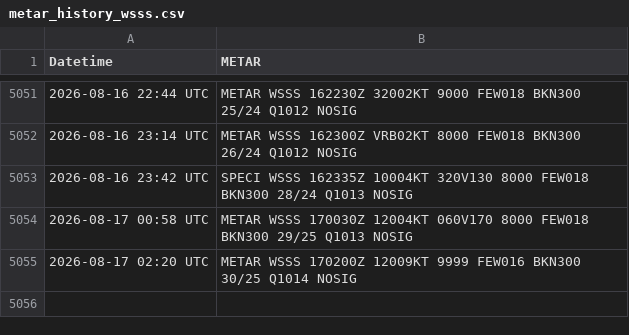
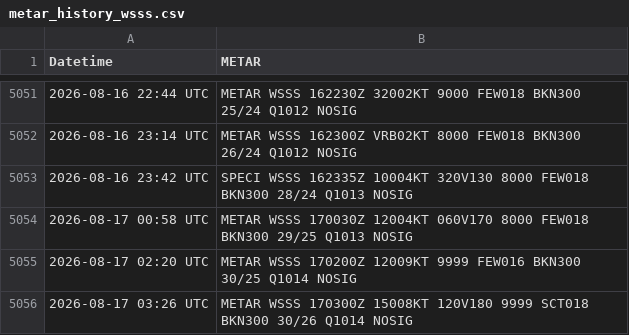
Before and after one commit to ngyujingfromtpams/wsss-metar-archive, a CSV file: metar_history_wsss.csv, drawn as a sheet; only a part is shown, gaps mark what is left out; the diff names each change by its address in the sheet, - before the commit and + after, or states it on an @@ line.

```diff
--- a/metar_history_wsss.csv
+++ b/metar_history_wsss.csv
+row 5056: 2026-08-17 03:26 UTC | METAR WSSS 170300Z 15008KT 120V180 9999 SCT018 BKN300 30/26 Q1014 NOSIG
```
